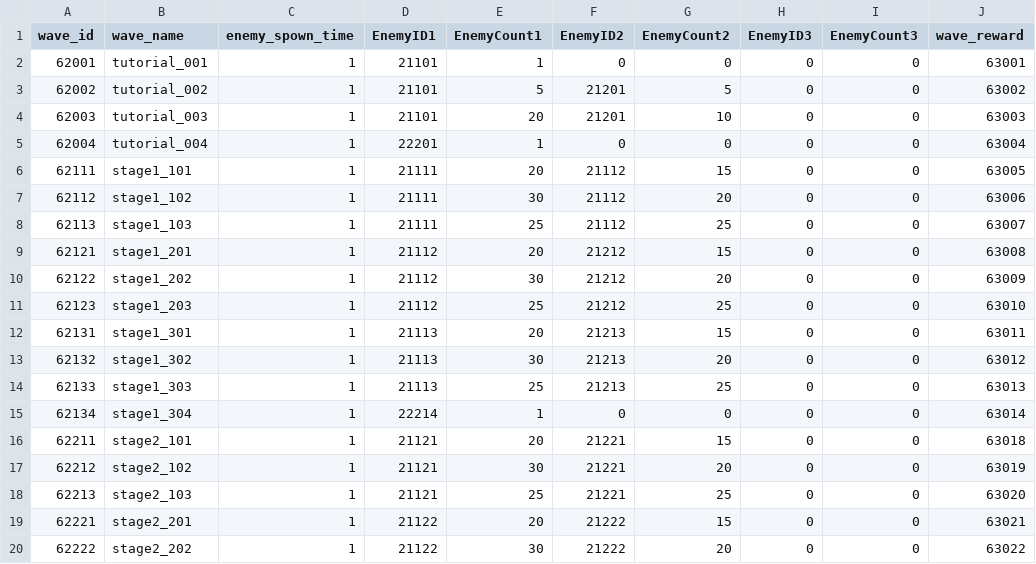
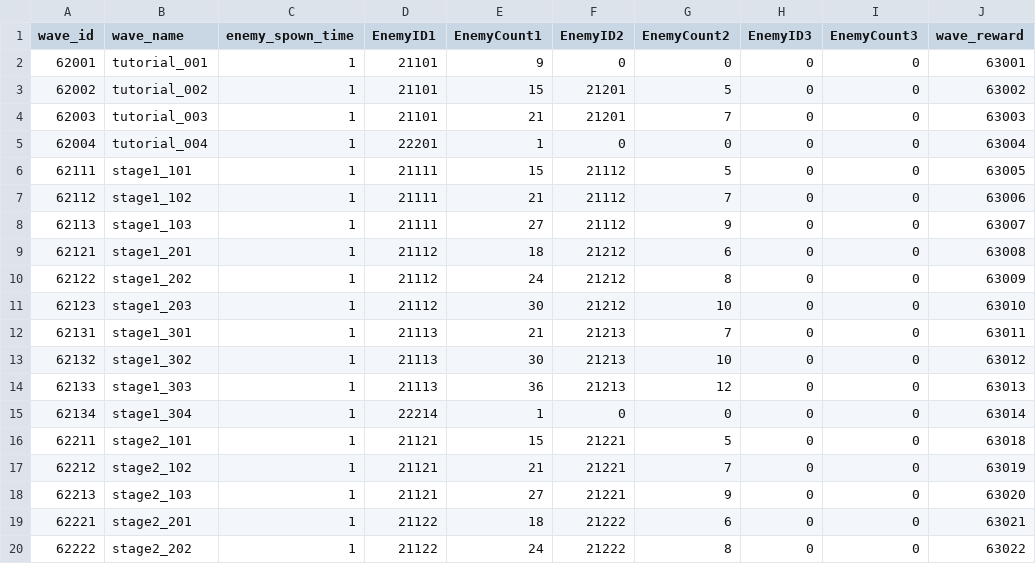
Before and after one commit to HTP31698/HeartStage, a CSV file: HeartStage/Assets/DataTables/StageWaveTable.csv, drawn as a sheet; only a part is shown; the diff covers the shown part only; the diff names each change by its address in the sheet, - before the commit and + after, or states it on an @@ line.

```diff
--- a/HeartStage/Assets/DataTables/StageWaveTable.csv
+++ b/HeartStage/Assets/DataTables/StageWaveTable.csv
-E2 (EnemyCount1): 1
+E2 (EnemyCount1): 9
-E3 (EnemyCount1): 5
+E3 (EnemyCount1): 15
-E4 (EnemyCount1): 20
+E4 (EnemyCount1): 21
-G4 (EnemyCount2): 10
+G4 (EnemyCount2): 7
-E6 (EnemyCount1): 20
+E6 (EnemyCount1): 15
-G6 (EnemyCount2): 15
+G6 (EnemyCount2): 5
-E7 (EnemyCount1): 30
+E7 (EnemyCount1): 21
-G7 (EnemyCount2): 20
+G7 (EnemyCount2): 7
-E8 (EnemyCount1): 25
+E8 (EnemyCount1): 27
-G8 (EnemyCount2): 25
+G8 (EnemyCount2): 9
-E9 (EnemyCount1): 20
+E9 (EnemyCount1): 18
-G9 (EnemyCount2): 15
+G9 (EnemyCount2): 6
-E10 (EnemyCount1): 30
+E10 (EnemyCount1): 24
-G10 (EnemyCount2): 20
+G10 (EnemyCount2): 8
-E11 (EnemyCount1): 25
+E11 (EnemyCount1): 30
-G11 (EnemyCount2): 25
+G11 (EnemyCount2): 10
-E12 (EnemyCount1): 20
+E12 (EnemyCount1): 21
-G12 (EnemyCount2): 15
+G12 (EnemyCount2): 7
-G13 (EnemyCount2): 20
+G13 (EnemyCount2): 10
-E14 (EnemyCount1): 25
+E14 (EnemyCount1): 36
-G14 (EnemyCount2): 25
+G14 (EnemyCount2): 12
-E16 (EnemyCount1): 20
+E16 (EnemyCount1): 15
-G16 (EnemyCount2): 15
+G16 (EnemyCount2): 5
-E17 (EnemyCount1): 30
+E17 (EnemyCount1): 21
-G17 (EnemyCount2): 20
+G17 (EnemyCount2): 7
-E18 (EnemyCount1): 25
+E18 (EnemyCount1): 27
-G18 (EnemyCount2): 25
+G18 (EnemyCount2): 9
-E19 (EnemyCount1): 20
+E19 (EnemyCount1): 18
-G19 (EnemyCount2): 15
+G19 (EnemyCount2): 6
-E20 (EnemyCount1): 30
+E20 (EnemyCount1): 24
-G20 (EnemyCount2): 20
+G20 (EnemyCount2): 8
```
Also changed, not shown: 41 edited cells elsewhere in this file, 46 other files.
